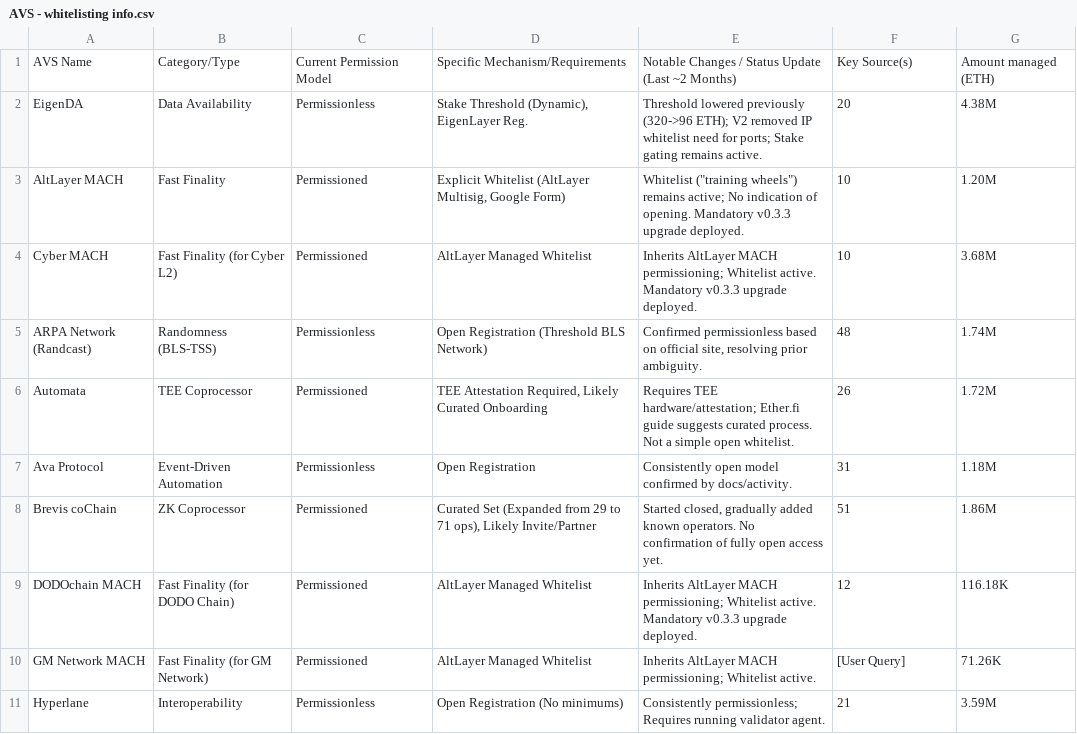
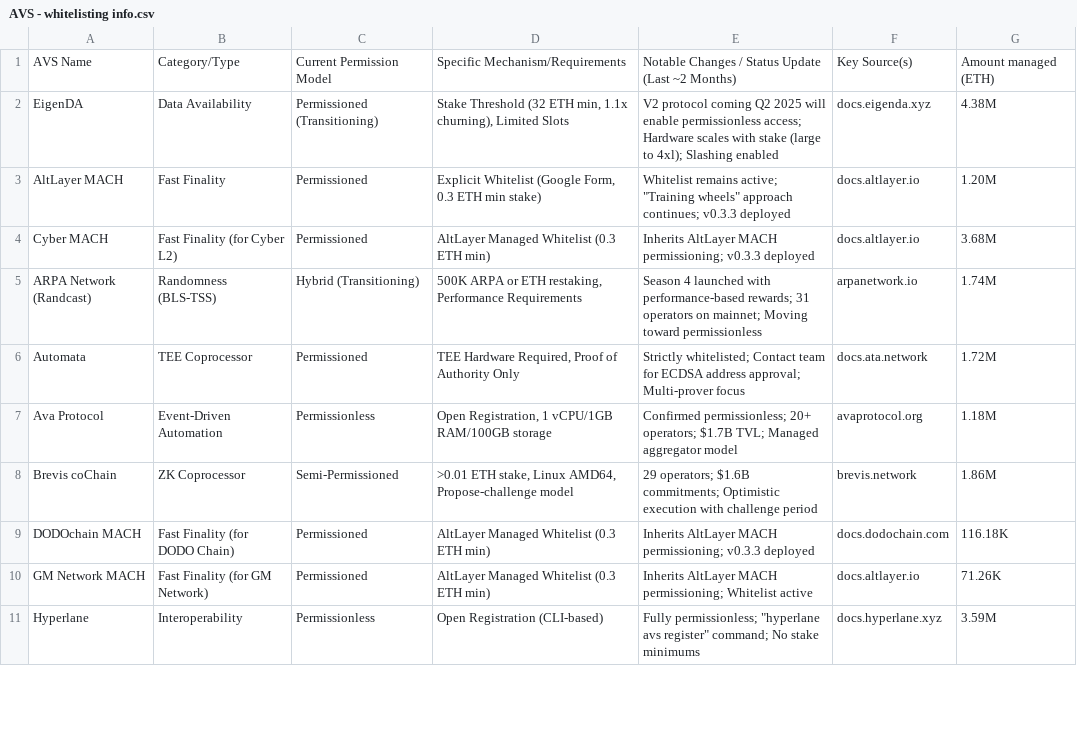
Before and after one commit to rstbeat/restake-watch-front-end, a CSV file: public/data/AVS - whitelisting info.csv, drawn as a sheet; only a part is shown; the diff covers the shown part only.

Commit message:
update whitelisting ccriteria

```diff
--- a/public/data/AVS - whitelisting info.csv
+++ b/public/data/AVS - whitelisting info.csv
@@ -1,11 +1,11 @@
 AVS Name,Category/Type,Current Permission Model,Specific Mechanism/Requirements,Notable Changes / Status Update (Last ~2 Months),Key Source(s),Amount managed (ETH)
-EigenDA,Data Availability,Permissionless,"Stake Threshold (Dynamic), EigenLayer Reg.",Threshold lowered previously (320->96 ETH); V2 removed IP whitelist need for ports; Stake gating remains active.,20,4.38M
-AltLayer MACH,Fast Finality,Permissioned,"Explicit Whitelist (AltLayer Multisig, Google Form)","Whitelist (""training wheels"") remains active; No indication of opening. Mandatory v0.3.3 upgrade deployed.",10,1.20M
-Cyber MACH,Fast Finality (for Cyber L2),Permissioned,AltLayer Managed Whitelist,Inherits AltLayer MACH permissioning; Whitelist active. Mandatory v0.3.3 upgrade deployed.,10,3.68M
-ARPA Network (Randcast),Randomness (BLS-TSS),Permissionless,Open Registration (Threshold BLS Network),"Confirmed permissionless based on official site, resolving prior ambiguity.",48,1.74M
-Automata,TEE Coprocessor,Permissioned,"TEE Attestation Required, Likely Curated Onboarding",Requires TEE hardware/attestation; Ether.fi guide suggests curated process. Not a simple open whitelist.,26,1.72M
-Ava Protocol,Event-Driven Automation,Permissionless,Open Registration,Consistently open model confirmed by docs/activity.,31,1.18M
-Brevis coChain,ZK Coprocessor,Permissioned,"Curated Set (Expanded from 29 to 71 ops), Likely Invite/Partner","Started closed, gradually added known operators. No confirmation of fully open access yet.",51,1.86M
-DODOchain MACH,Fast Finality (for DODO Chain),Permissioned,AltLayer Managed Whitelist,Inherits AltLayer MACH permissioning; Whitelist active. Mandatory v0.3.3 upgrade deployed.,12,116.18K
-GM Network MACH,Fast Finality (for GM Network),Permissioned,AltLayer Managed Whitelist,Inherits AltLayer MACH permissioning; Whitelist active.,[User Query],71.26K
-Hyperlane,Interoperability,Permissionless,Open Registration (No minimums),Consistently permissionless; Requires running validator agent.,21,3.59M
+EigenDA,Data Availability,Permissioned (Transitioning),"Stake Threshold (32 ETH min, 1.1x churning), Limited Slots",V2 protocol coming Q2 2025 will enable permissionless access; Hardware scales with stake (large to 4xl); Slashing enabled,docs.eigenda.xyz,4.38M
+AltLayer MACH,Fast Finality,Permissioned,"Explicit Whitelist (Google Form, 0.3 ETH min stake)","Whitelist remains active; ""Training wheels"" approach continues; v0.3.3 deployed",docs.altlayer.io,1.20M
+Cyber MACH,Fast Finality (for Cyber L2),Permissioned,AltLayer Managed Whitelist (0.3 ETH min),Inherits AltLayer MACH permissioning; v0.3.3 deployed,docs.altlayer.io,3.68M
+ARPA Network (Randcast),Randomness (BLS-TSS),Hybrid (Transitioning),"500K ARPA or ETH restaking, Performance Requirements",Season 4 launched with performance-based rewards; 31 operators on mainnet; Moving toward permissionless,arpanetwork.io,1.74M
+Automata,TEE Coprocessor,Permissioned,"TEE Hardware Required, Proof of Authority Only",Strictly whitelisted; Contact team for ECDSA address approval; Multi-prover focus,docs.ata.network,1.72M
+Ava Protocol,Event-Driven Automation,Permissionless,"Open Registration, 1 vCPU/1GB RAM/100GB storage",Confirmed permissionless; 20+ operators; $1.7B TVL; Managed aggregator model,avaprotocol.org,1.18M
+Brevis coChain,ZK Coprocessor,Semi-Permissioned,">0.01 ETH stake, Linux AMD64, Propose-challenge model",29 operators; $1.6B commitments; Optimistic execution with challenge period,brevis.network,1.86M
+DODOchain MACH,Fast Finality (for DODO Chain),Permissioned,AltLayer Managed Whitelist (0.3 ETH min),Inherits AltLayer MACH permissioning; v0.3.3 deployed,docs.dodochain.com,116.18K
+GM Network MACH,Fast Finality (for GM Network),Permissioned,AltLayer Managed Whitelist (0.3 ETH min),Inherits AltLayer MACH permissioning; Whitelist active,docs.altlayer.io,71.26K
+Hyperlane,Interoperability,Permissionless,Open Registration (CLI-based),"Fully permissionless; ""hyperlane avs register"" command; No stake minimums",docs.hyperlane.xyz,3.59M
```
Also changed, not shown: 99 edited cells elsewhere in this file.
